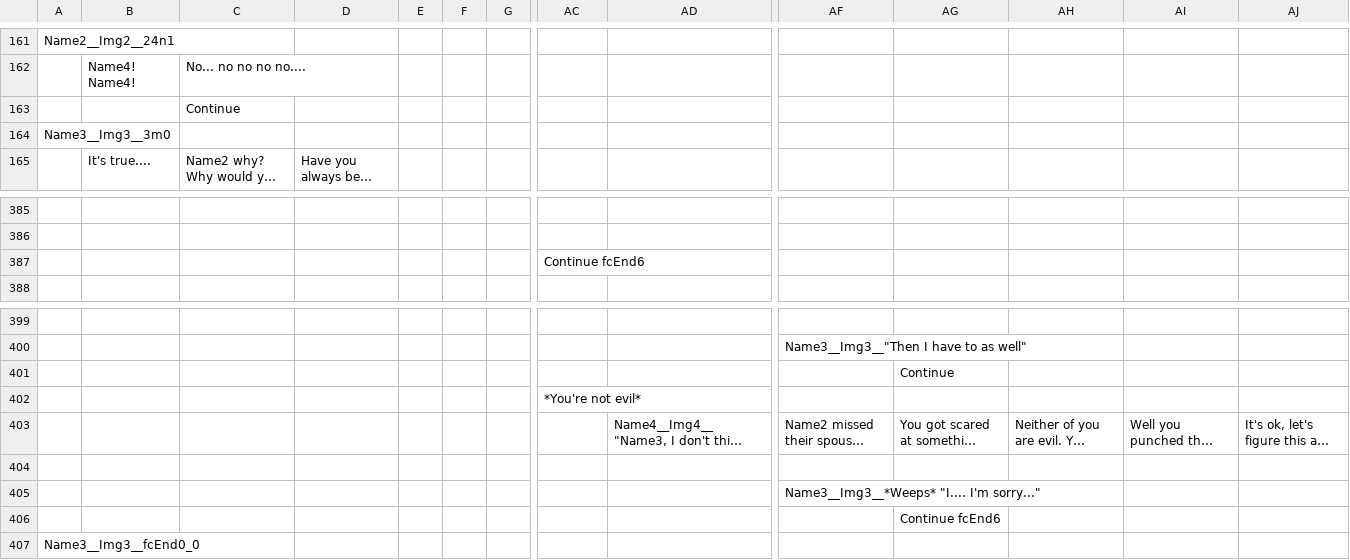
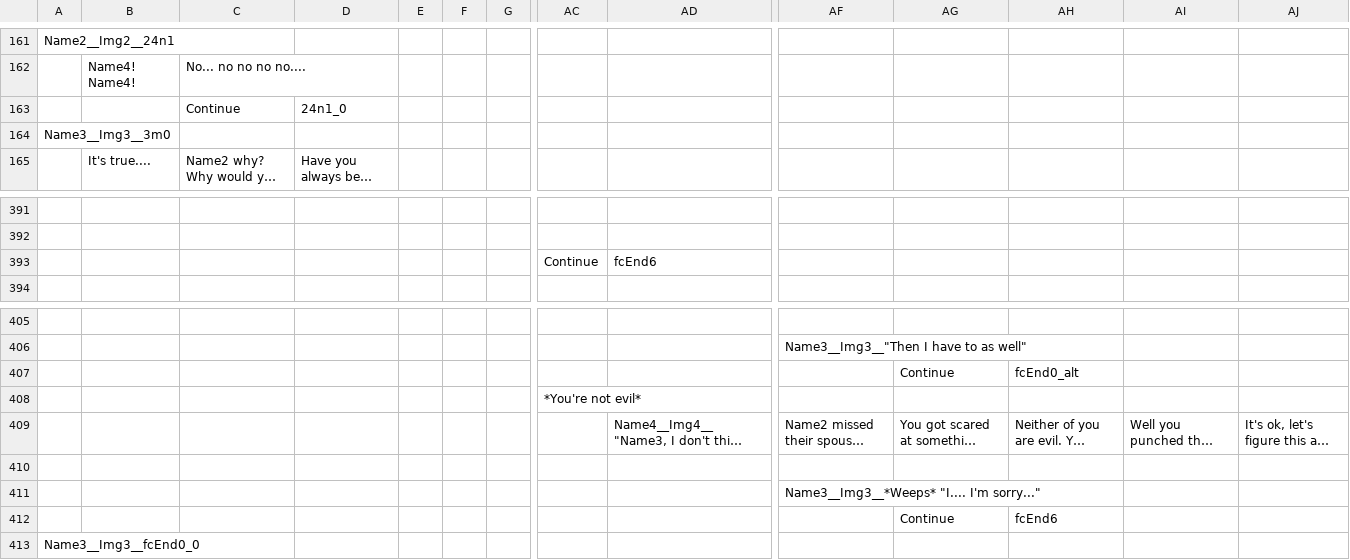
Before and after one commit to RyanUlch/AlexGame, a TSV file: conversationCreator/Conversations.tsv, drawn as a sheet; only a part is shown, gaps mark what is left out; long unchanged cells end in …; removed rows and columns are numbered as before the commit, all else as after; rows hold the shown columns only; the diff covers the shown part only; the diff names each change by its address in the sheet, - before the commit and + after, or states it on an @@ line.

```diff
--- a/conversationCreator/Conversations.tsv
+++ b/conversationCreator/Conversations.tsv
-D163: (empty)
+D163: 24n1_0
-row 387:  |  |  |  |  |  |  | Continue fcEnd6
+row 393:  |  |  |  |  |  |  | Continue | fcEnd6
-AH407: (empty)
+AH407: fcEnd0_alt
-row 406:  |  |  |  |  |  |  |  |  |  | Continue fcEnd6
+row 412:  |  |  |  |  |  |  |  |  |  | Continue | fcEnd6
```
Also changed, not shown: 15 added rows, 4 removed rows and 11 edited cells elsewhere in this file, 14 other files.
